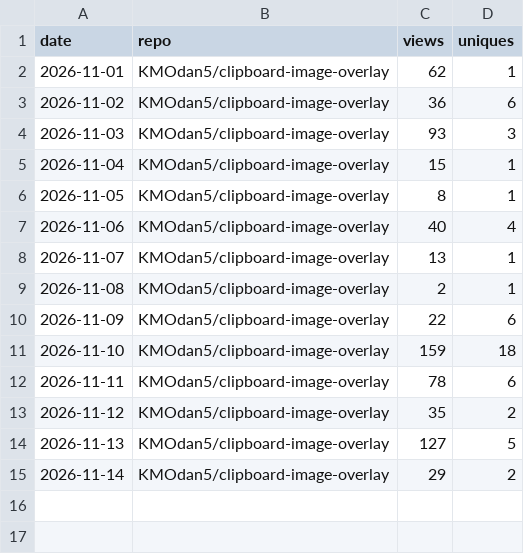
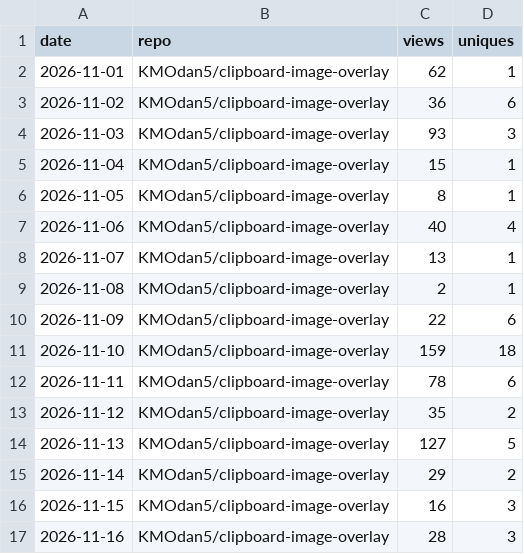
Before and after one commit to KMOdan5/repo-stats, a CSV file: data/views.csv, drawn as a sheet.

```diff
--- a/data/views.csv
+++ b/data/views.csv
@@ -15 +15,3 @@ date,repo,views,uniques
 2026-11-14,KMOdan5/clipboard-image-overlay,29,2
+2026-11-15,KMOdan5/clipboard-image-overlay,16,3
+2026-11-16,KMOdan5/clipboard-image-overlay,28,3
```
Also changed, not shown: data/downloads.csv, 3 other files.
